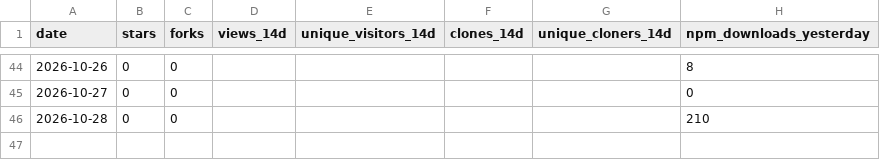
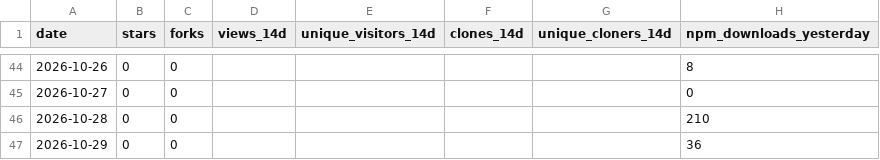
Before and after one commit to shivam-070208/ai-slop-linter, a CSV file: metrics.csv, drawn as a sheet; only a part is shown, gaps mark what is left out; the diff names each change by its address in the sheet, - before the commit and + after, or states it on an @@ line.

```diff
--- a/metrics.csv
+++ b/metrics.csv
+row 47: 2026-10-29 | 0 | 0 |  |  |  |  | 36
```
